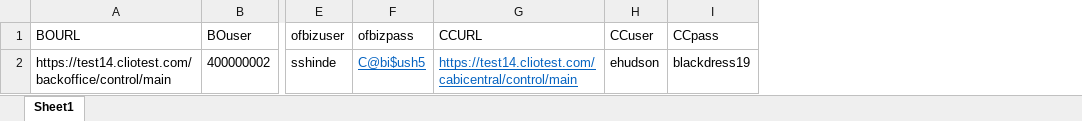
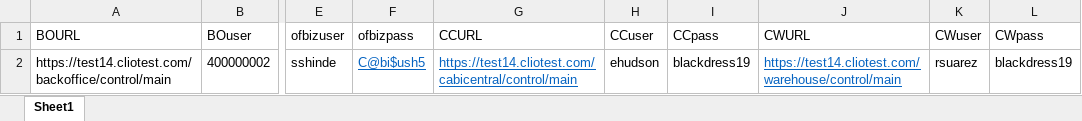
Before and after one commit to vishallamba25/cabi, an Excel workbook: NewArrivals/credData.xlsx, sheet Sheet1, drawn as a sheet; only a part is shown, gaps mark what is left out; values as stored, in another font and other column widths than the file's, no borders; the diff names each change by its address in the sheet, - before the commit and + after, or states it on an @@ line.

```diff
--- a/NewArrivals/credData.xlsx (sheet Sheet1)
+++ b/NewArrivals/credData.xlsx (sheet Sheet1)
+column J (CWURL), row 2: https://test14.cliotest.com/warehouse/control/main
+column K (CWuser), row 2: rsuarez
+column L (CWpass), row 2: blackdress19
```
Also changed, not shown: 30 other files.
